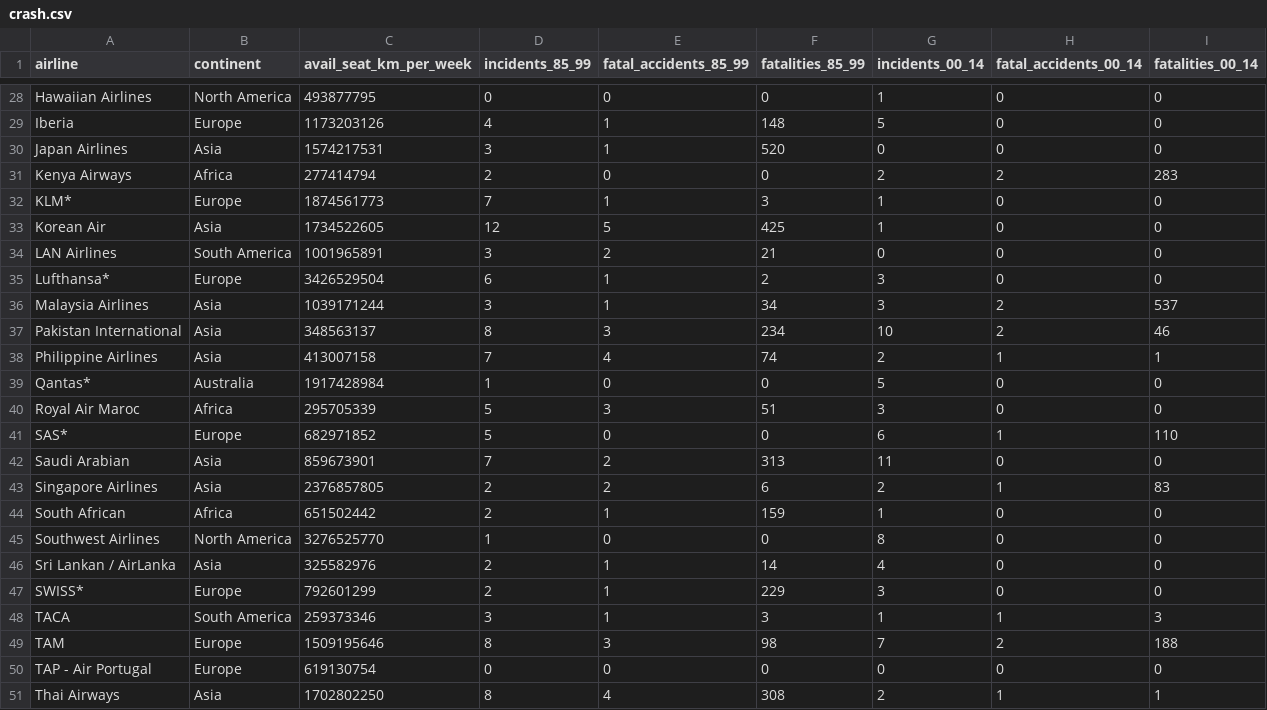
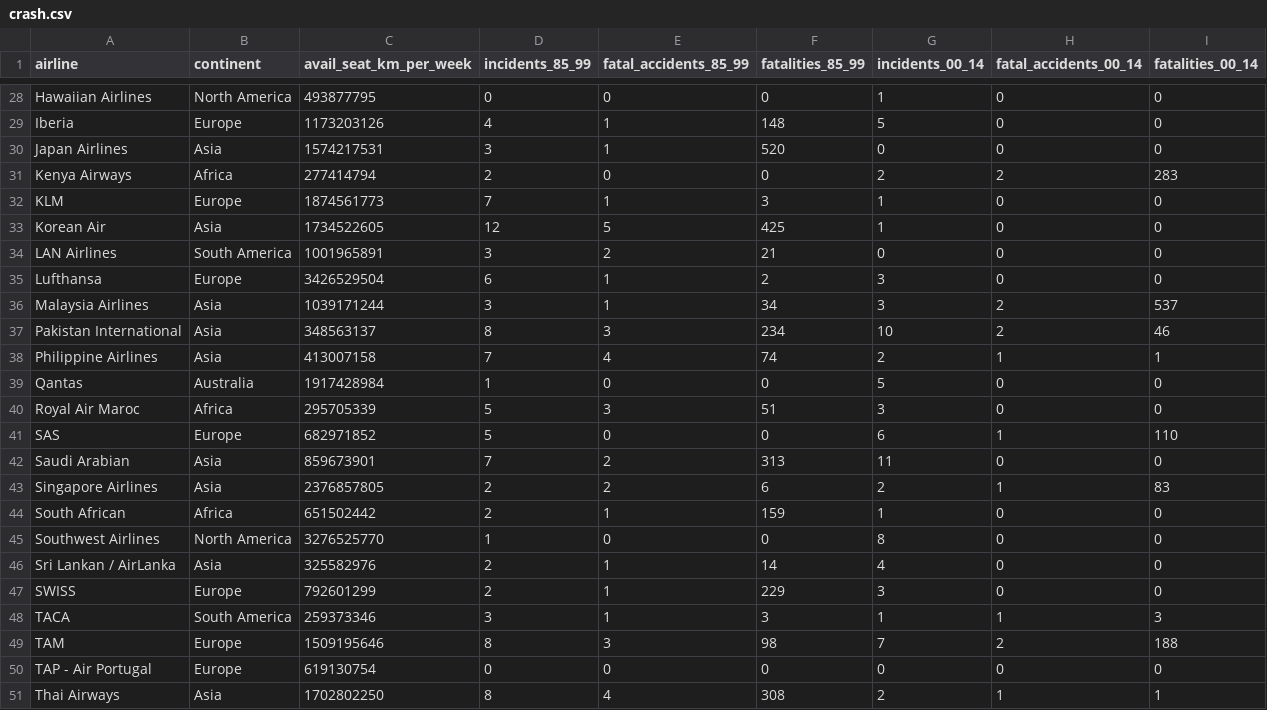
Before and after one commit to ArnaudStephanUNIL/crash, a CSV file: crash.csv, drawn as a sheet; only a part is shown, gaps mark what is left out; the diff covers the shown part only.

```diff
--- a/crash.csv
+++ b/crash.csv
@@ -31,6 +31,6 @@ Japan Airlines,Asia,1574217531,3,1,520,0,0,0
 Kenya Airways,Africa,277414794,2,0,0,2,2,283
-KLM*,Europe,1874561773,7,1,3,1,0,0
+KLM,Europe,1874561773,7,1,3,1,0,0
 Korean Air,Asia,1734522605,12,5,425,1,0,0
 LAN Airlines,South America,1001965891,3,2,21,0,0,0
-Lufthansa*,Europe,3426529504,6,1,2,3,0,0
+Lufthansa,Europe,3426529504,6,1,2,3,0,0
 Malaysia Airlines,Asia,1039171244,3,1,34,3,2,537
@@ -38,5 +38,5 @@ Pakistan International,Asia,348563137,8,3,234,10,2,46
 Philippine Airlines,Asia,413007158,7,4,74,2,1,1
-Qantas*,Australia,1917428984,1,0,0,5,0,0
+Qantas,Australia,1917428984,1,0,0,5,0,0
 Royal Air Maroc,Africa,295705339,5,3,51,3,0,0
-SAS*,Europe,682971852,5,0,0,6,1,110
+SAS,Europe,682971852,5,0,0,6,1,110
 Saudi Arabian,Asia,859673901,7,2,313,11,0,0
@@ -46,3 +46,3 @@ Southwest Airlines,North America,3276525770,1,0,0,8,0,0
 Sri Lankan / AirLanka,Asia,325582976,2,1,14,4,0,0
-SWISS*,Europe,792601299,2,1,229,3,0,0
+SWISS,Europe,792601299,2,1,229,3,0,0
 TACA,South America,259373346,3,1,3,1,1,3
```
Also changed, not shown: 11 edited cells elsewhere in this file, 3 other files.
